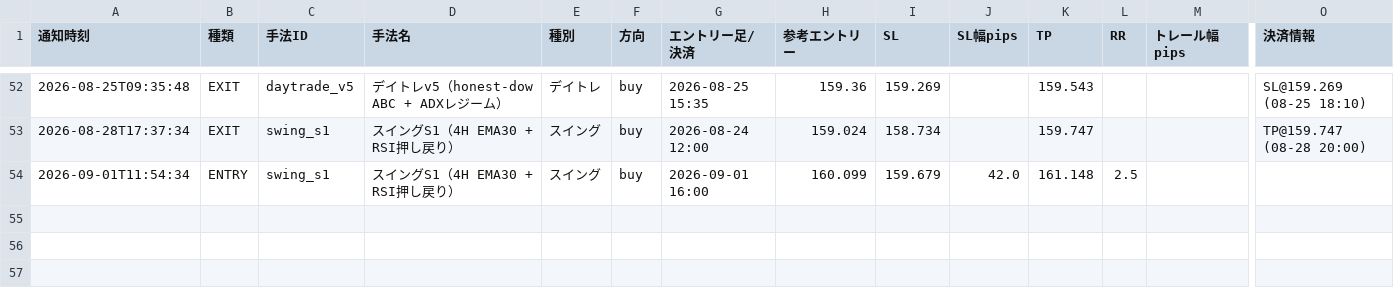
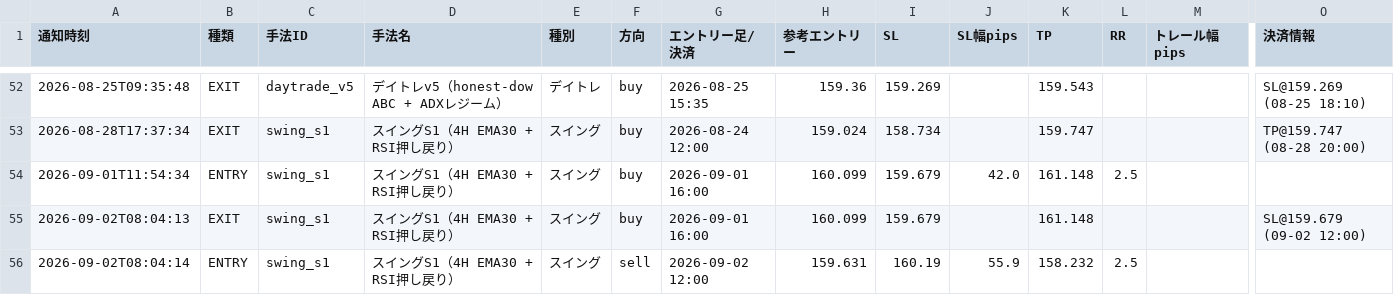
Before and after one commit to jh8mk1/zido-tuchi, a CSV file: logs/signals.csv, drawn as a sheet; only a part is shown, gaps mark what is left out; rows hold the shown columns only; the diff names each change by its address in the sheet, - before the commit and + after, or states it on an @@ line.

```diff
--- a/logs/signals.csv
+++ b/logs/signals.csv
+row 55: 2026-09-02T08:04:13 | EXIT | swing_s1 | スイングS1（4H EMA30 + RSI押し戻り） | スイング | buy | 2026-09-01 16:00 | 160.099 | 159.679 |  | 161.148 |  |  | SL@159.679 (09-02 12:00)
+row 56: 2026-09-02T08:04:14 | ENTRY | swing_s1 | スイングS1（4H EMA30 + RSI押し戻り） | スイング | sell | 2026-09-02 12:00 | 159.631 | 160.19 | 55.9 | 158.232 | 2.5
```
Also changed, not shown: 1 other file.
